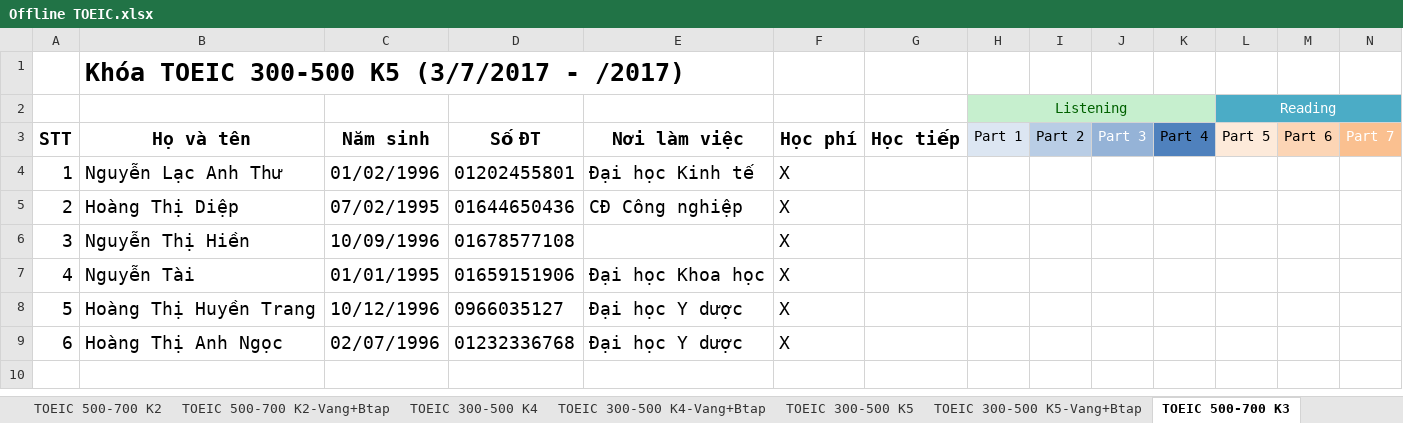
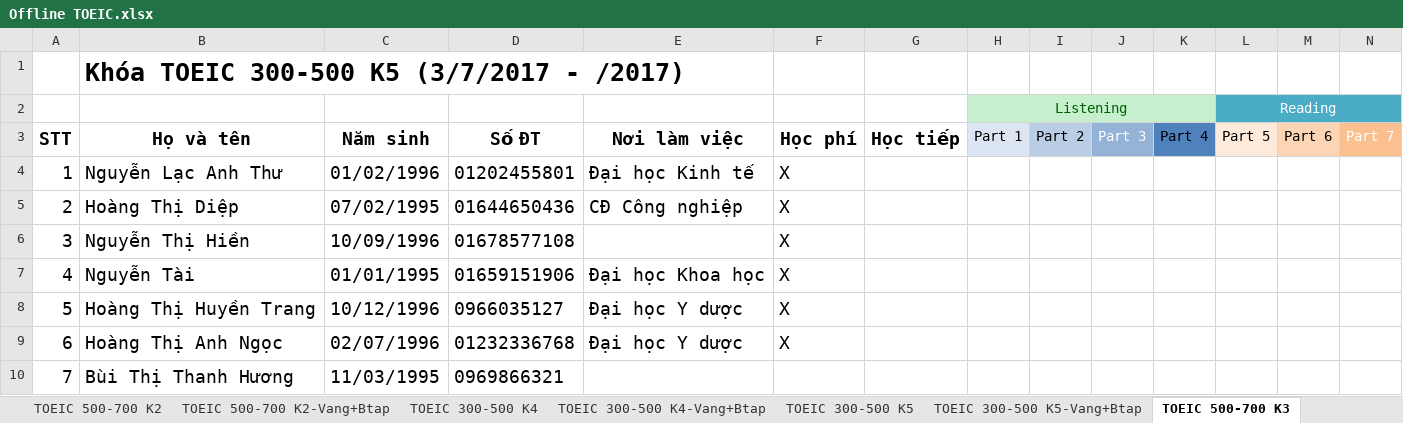
Before and after one commit to dhphong87/Success, an Excel workbook: Danh Sach Lop/Offline TOEIC.xlsx, sheet TOEIC 500-700 K3, drawn as a sheet; only a part is shown; values as stored, in another font and other column widths than the file's, no borders; rows hold the shown columns only; the diff names each change by its address in the sheet, - before the commit and + after, or states it on an @@ line.

```diff
--- a/Danh Sach Lop/Offline TOEIC.xlsx (sheet TOEIC 500-700 K3)
+++ b/Danh Sach Lop/Offline TOEIC.xlsx (sheet TOEIC 500-700 K3)
+row 10: 7 | Bùi Thị Thanh Hương | 11/03/1995 | 0969866321
```
Also changed, not shown: sheet TOEIC 300-500 K4-Vang+Btap, sheet TOEIC 300-500 K5, sheet TOEIC 500-700 K3-Vang+Btap.
